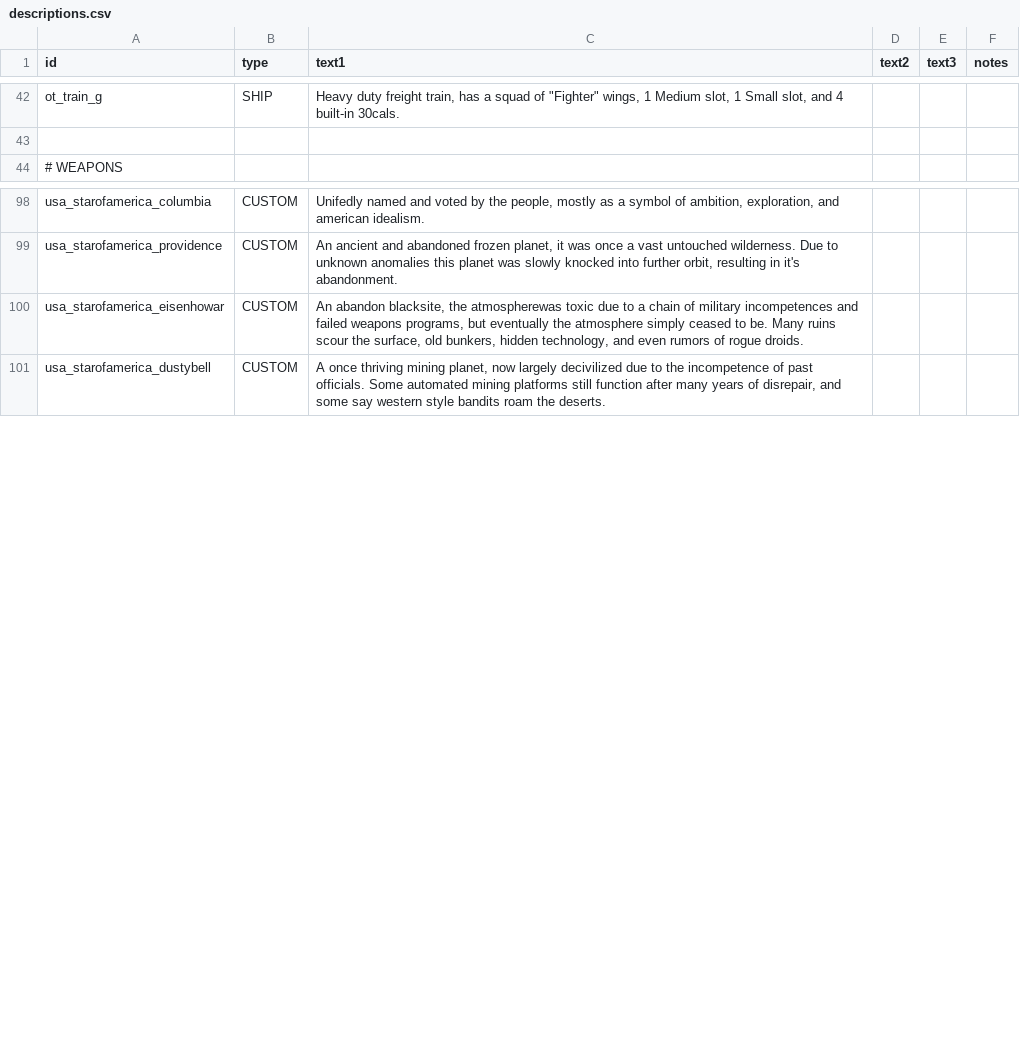
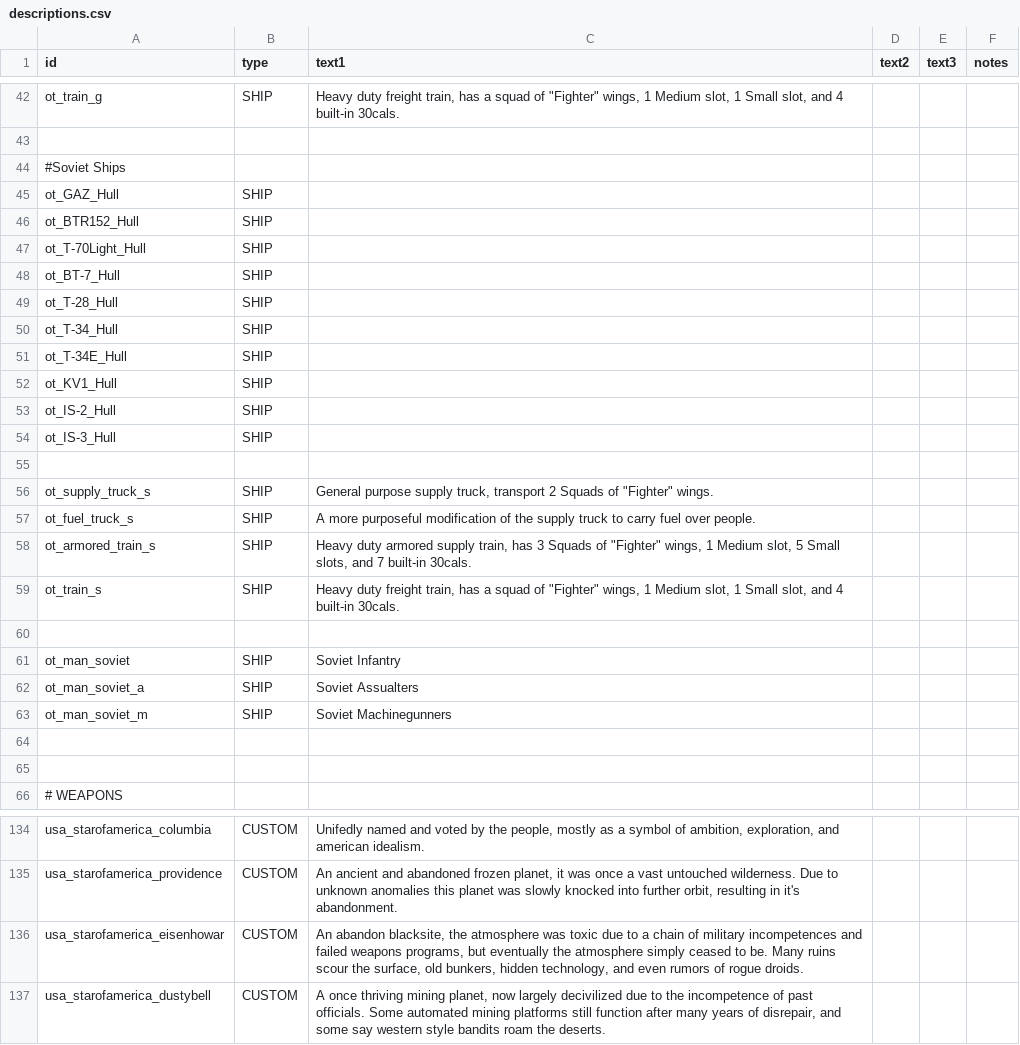
Before and after one commit to OfflcerSam/TankSector, a CSV file: data/strings/descriptions.csv, drawn as a sheet; only a part is shown, gaps mark what is left out; the diff covers the shown part only.

```diff
--- a/data/strings/descriptions.csv
+++ b/data/strings/descriptions.csv
@@ -43,2 +43,24 @@ ot_train_g,SHIP,"Heavy duty freight train, has a squad of ""Fighter"" wings, 1 M
 ,,,,,
+#Soviet Ships,,,,,
+ot_GAZ_Hull,SHIP,,,,
+ot_BTR152_Hull,SHIP,,,,
+ot_T-70Light_Hull,SHIP,,,,
+ot_BT-7_Hull,SHIP,,,,
+ot_T-28_Hull,SHIP,,,,
+ot_T-34_Hull,SHIP,,,,
+ot_T-34E_Hull,SHIP,,,,
+ot_KV1_Hull,SHIP,,,,
+ot_IS-2_Hull,SHIP,,,,
+ot_IS-3_Hull,SHIP,,,,
+,,,,,
+ot_supply_truck_s,SHIP,"General purpose supply truck, transport 2 Squads of ""Fighter"" wings.",,,
+ot_fuel_truck_s,SHIP,A more purposeful modification of the supply truck to carry fuel over people.,,,
+ot_armored_train_s,SHIP,"Heavy duty armored supply train, has 3 Squads of ""Fighter"" wings, 1 Medium slot, 5 Small slots, and 7 built-in 30cals.",,,
+ot_train_s,SHIP,"Heavy duty freight train, has a squad of ""Fighter"" wings, 1 Medium slot, 1 Small slot, and 4 built-in 30cals.",,,
+,,,,,
+ot_man_soviet,SHIP,Soviet Infantry,,,
+ot_man_soviet_a,SHIP,Soviet Assualters,,,
+ot_man_soviet_m,SHIP,Soviet Machinegunners,,,
+,,,,,
+,,,,,
 # WEAPONS,,,,,
@@ -99,3 +135,3 @@ usa_starofamerica_columbia,CUSTOM,"Unifedly named and voted by the people, mostl
 usa_starofamerica_providence,CUSTOM,"An ancient and abandoned frozen planet, it was once a vast untouched wilderness. Due to unknown anomalies this planet was slowly knocked into further orbit, resulting in it's abandonment.",,,
-usa_starofamerica_eisenhowar,CUSTOM,"An abandon blacksite, the atmospherewas toxic due to a chain of military incompetences and failed weapons programs, but eventually the atmosphere simply ceased to be. Many ruins scour the surface, old bunkers, hidden technology, and even rumors of rogue droids.",,,
+usa_starofamerica_eisenhowar,CUSTOM,"An abandon blacksite, the atmosphere was toxic due to a chain of military incompetences and failed weapons programs, but eventually the atmosphere simply ceased to be. Many ruins scour the surface, old bunkers, hidden technology, and even rumors of rogue droids.",,,
 usa_starofamerica_dustybell,CUSTOM,"A once thriving mining planet, now largely decivilized due to the incompetence of past officials. Some automated mining platforms still function after many years of disrepair, and some say western style bandits roam the deserts.",,,
```
Also changed, not shown: 20 added rows, 2 removed rows and 14 edited cells elsewhere in this file, 3 other files.
